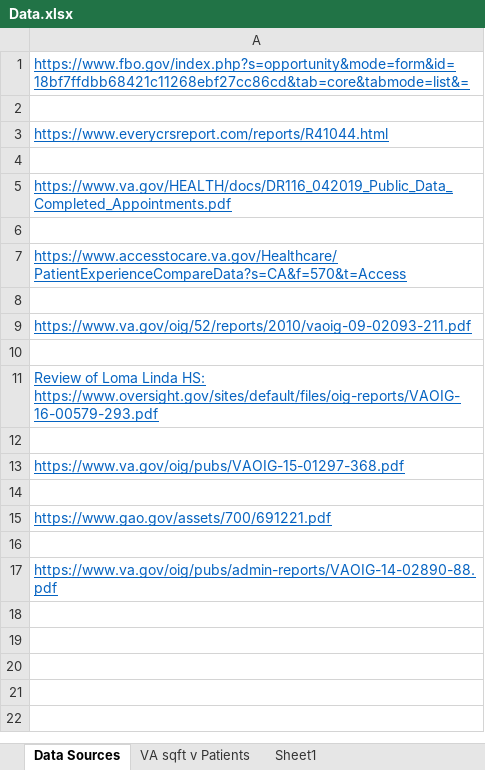
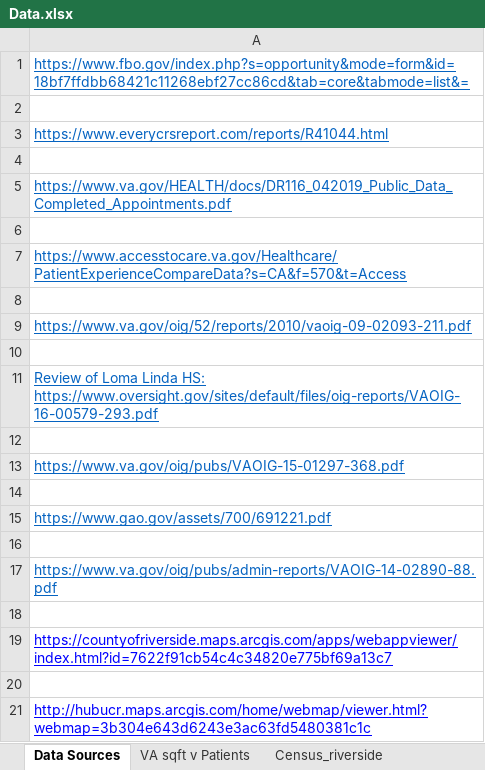
Before and after one commit to Derreckadam/Takano_fellowship, an Excel workbook: Data.xlsx, sheet Data Sources, drawn as a sheet; values as stored, in another font and other column widths than the file's, no borders; charts and pictures not drawn; the diff names each change by its address in the sheet, - before the commit and + after, or states it on an @@ line.

```diff
--- a/Data.xlsx (sheet Data Sources)
+++ b/Data.xlsx (sheet Data Sources)
-sheet tab: Sheet1
+sheet tab: Census_riverside
+row 18: (empty)
+row 19: https://countyofriverside.maps.arcgis.com/apps/webappviewer/index.html?id=7622f91cb54c4c34820e775bf69a13c7
+row 20: (empty)
+row 21: http://hubucr.maps.arcgis.com/home/webmap/viewer.html?webmap=3b304e643d6243e3ac63fd5480381c1c
```
Also changed, not shown: other sheet tabs, charts or pictures, 1 other file.
